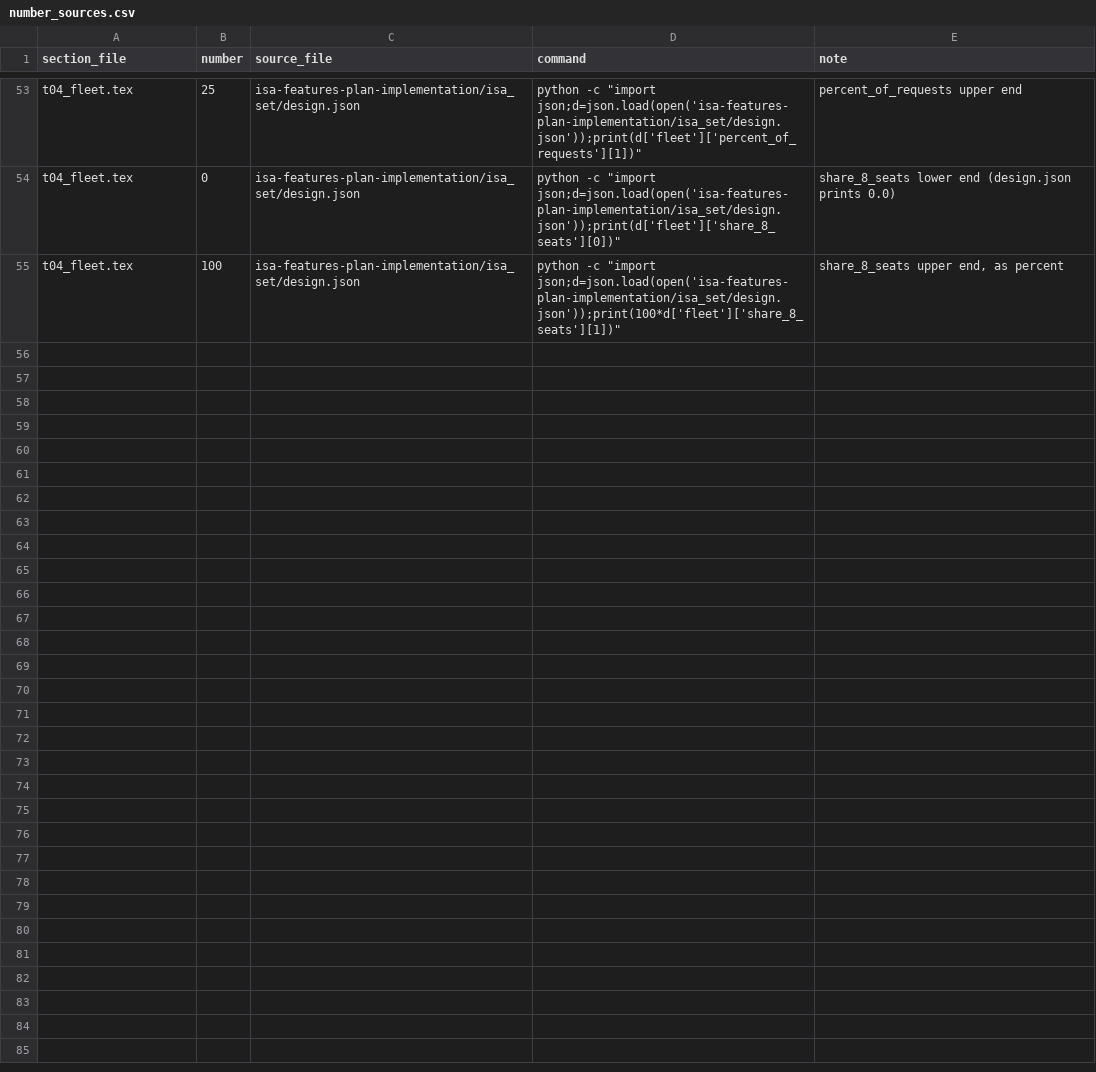
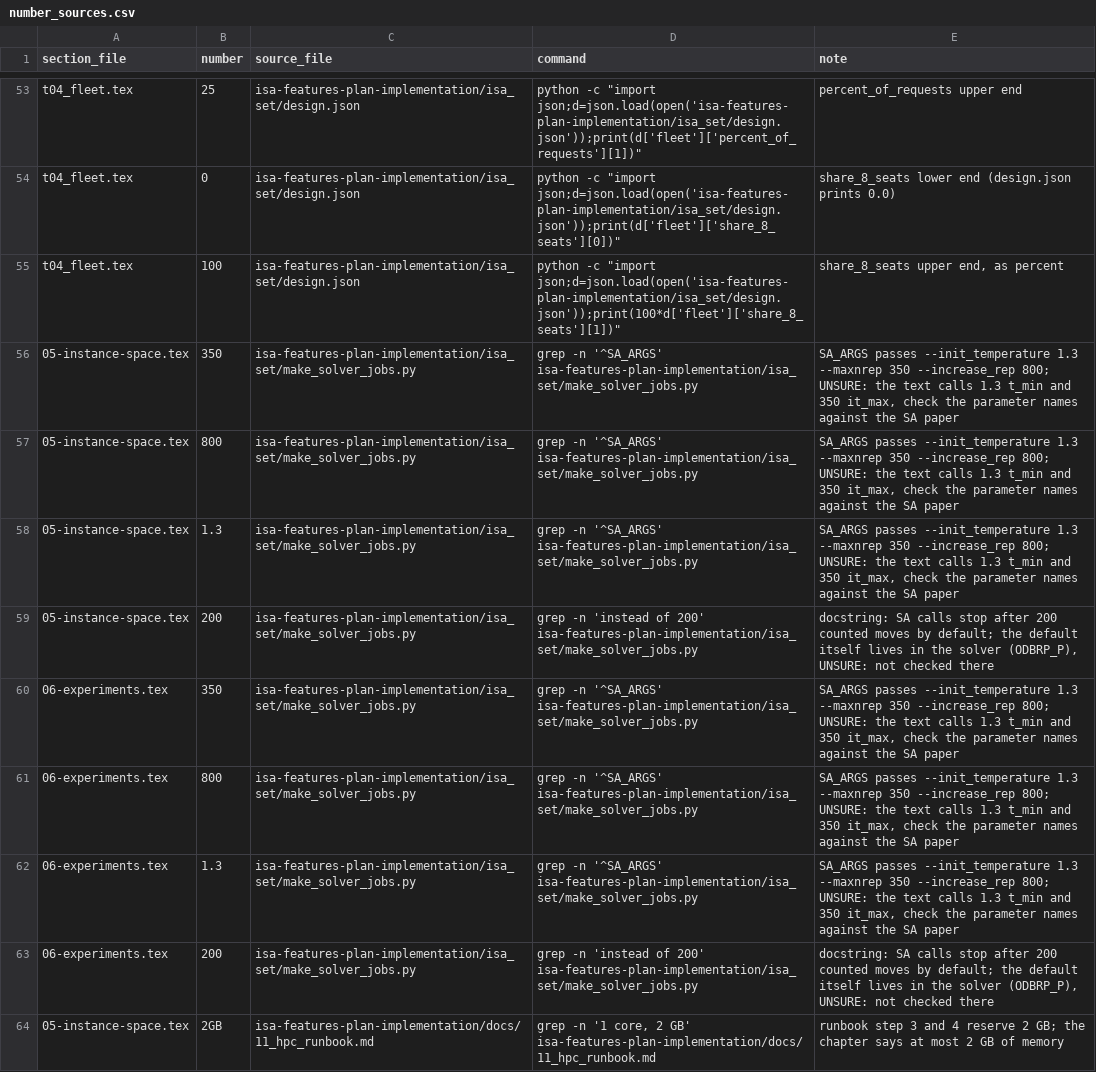
Before and after one commit to michellqueiroz-ua/instance-generator, a CSV file: tools/number_sources.csv, drawn as a sheet; only a part is shown, gaps mark what is left out; the diff covers the shown part only.

```diff
--- a/tools/number_sources.csv
+++ b/tools/number_sources.csv
@@ -55 +55,10 @@ t04_fleet.tex,0,isa-features-plan-implementation/isa_set/design.json,"python -c
 t04_fleet.tex,100,isa-features-plan-implementation/isa_set/design.json,"python -c ""import json;d=json.load(open('isa-features-plan-implementation/isa_set/design.json'));print(100*d['fleet']['share_8_seats'][1])""","share_8_seats upper end, as percent"
+05-instance-space.tex,350,isa-features-plan-implementation/isa_set/make_solver_jobs.py,grep -n '^SA_ARGS' isa-features-plan-implementation/isa_set/make_solver_jobs.py,"SA_ARGS passes --init_temperature 1.3 --maxnrep 350 --increase_rep 800; UNSURE: the text calls 1.3 t_min and 350 it_max, check the parameter names against the SA paper"
+05-instance-space.tex,800,isa-features-plan-implementation/isa_set/make_solver_jobs.py,grep -n '^SA_ARGS' isa-features-plan-implementation/isa_set/make_solver_jobs.py,"SA_ARGS passes --init_temperature 1.3 --maxnrep 350 --increase_rep 800; UNSURE: the text calls 1.3 t_min and 350 it_max, check the parameter names against the SA paper"
+05-instance-space.tex,1.3,isa-features-plan-implementation/isa_set/make_solver_jobs.py,grep -n '^SA_ARGS' isa-features-plan-implementation/isa_set/make_solver_jobs.py,"SA_ARGS passes --init_temperature 1.3 --maxnrep 350 --increase_rep 800; UNSURE: the text calls 1.3 t_min and 350 it_max, check the parameter names against the SA paper"
+05-instance-space.tex,200,isa-features-plan-implementation/isa_set/make_solver_jobs.py,grep -n 'instead of 200' isa-features-plan-implementation/isa_set/make_solver_jobs.py,"docstring: SA calls stop after 200 counted moves by default; the default itself lives in the solver (ODBRP_P), UNSURE: not checked there"
+06-experiments.tex,350,isa-features-plan-implementation/isa_set/make_solver_jobs.py,grep -n '^SA_ARGS' isa-features-plan-implementation/isa_set/make_solver_jobs.py,"SA_ARGS passes --init_temperature 1.3 --maxnrep 350 --increase_rep 800; UNSURE: the text calls 1.3 t_min and 350 it_max, check the parameter names against the SA paper"
+06-experiments.tex,800,isa-features-plan-implementation/isa_set/make_solver_jobs.py,grep -n '^SA_ARGS' isa-features-plan-implementation/isa_set/make_solver_jobs.py,"SA_ARGS passes --init_temperature 1.3 --maxnrep 350 --increase_rep 800; UNSURE: the text calls 1.3 t_min and 350 it_max, check the parameter names against the SA paper"
+06-experiments.tex,1.3,isa-features-plan-implementation/isa_set/make_solver_jobs.py,grep -n '^SA_ARGS' isa-features-plan-implementation/isa_set/make_solver_jobs.py,"SA_ARGS passes --init_temperature 1.3 --maxnrep 350 --increase_rep 800; UNSURE: the text calls 1.3 t_min and 350 it_max, check the parameter names against the SA paper"
+06-experiments.tex,200,isa-features-plan-implementation/isa_set/make_solver_jobs.py,grep -n 'instead of 200' isa-features-plan-implementation/isa_set/make_solver_jobs.py,"docstring: SA calls stop after 200 counted moves by default; the default itself lives in the solver (ODBRP_P), UNSURE: not checked there"
+05-instance-space.tex,2GB,isa-features-plan-implementation/docs/11_hpc_runbook.md,"grep -n '1 core, 2 GB' isa-features-plan-implementation/docs/11_hpc_runbook.md",runbook step 3 and 4 reserve 2 GB; the chapter says at most 2 GB of memory
```
Also changed, not shown: 9 added rows elsewhere in this file, 4 other files.
